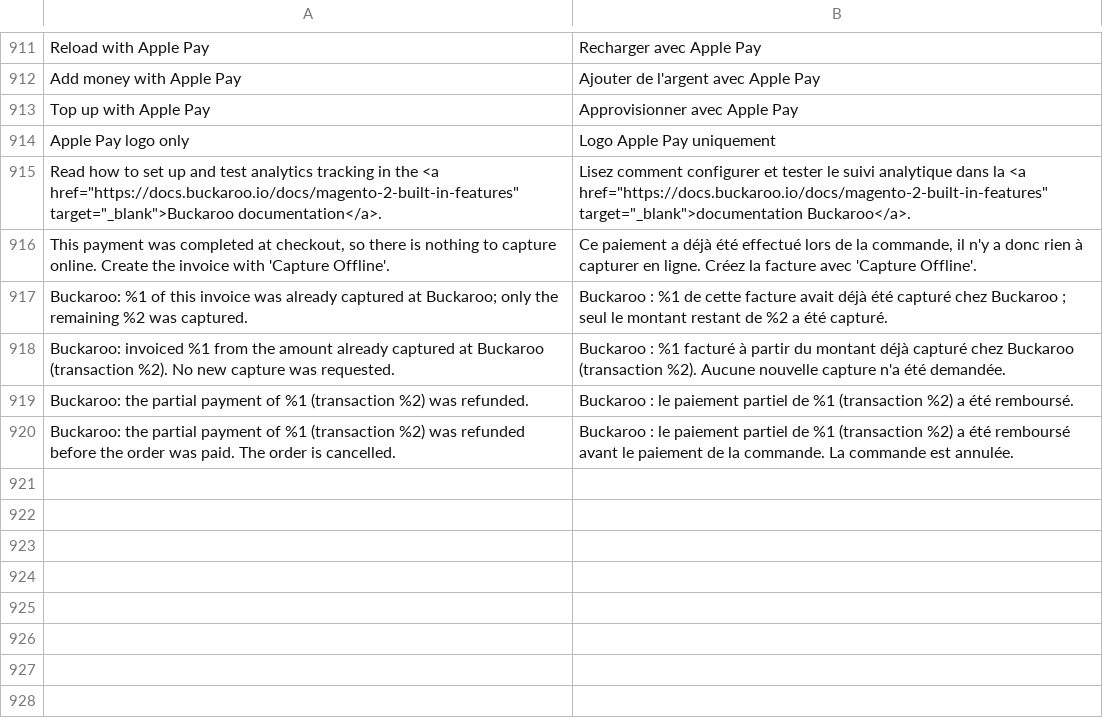
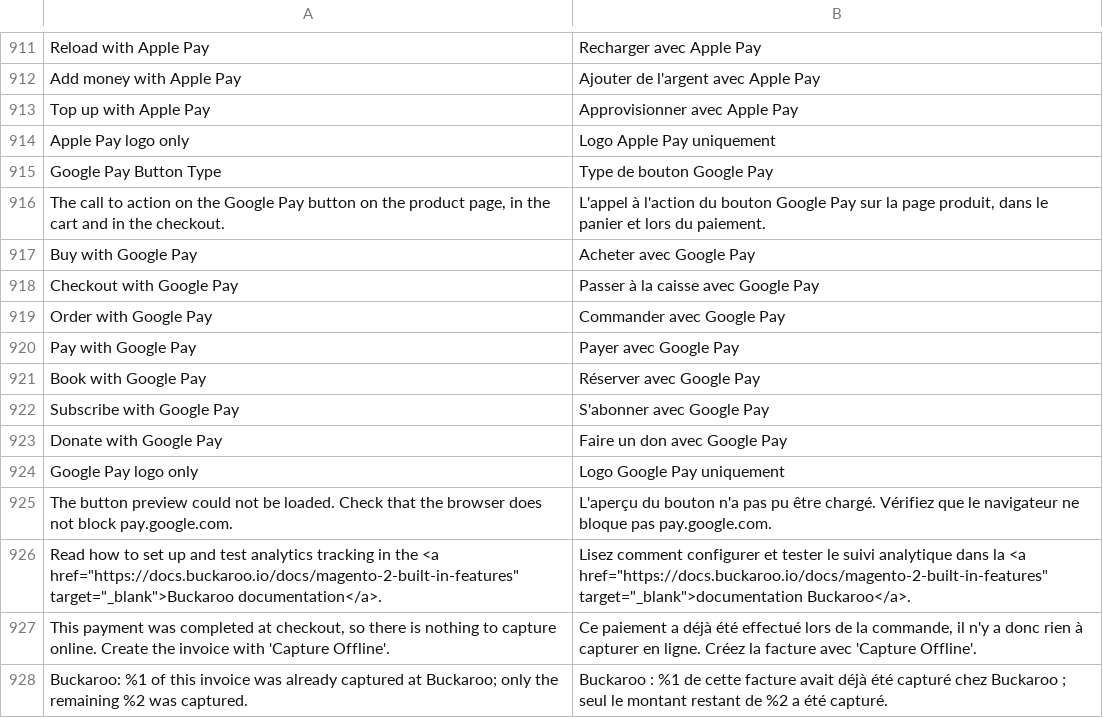
Before and after one commit to buckaroo-it/Magento2, a CSV file: i18n/fr_BE.csv, drawn as a sheet; only a part is shown, gaps mark what is left out; the shorter side is filled out with more unchanged rows; the diff names each change by its address in the sheet, - before the commit and + after, or states it on an @@ line.

Commit message:
BTI-1553: Add Button type setting for Google Pay
Fix the white Google Pay button turning black on hover.

```diff
--- a/i18n/fr_BE.csv
+++ b/i18n/fr_BE.csv
+row 915: Google Pay Button Type | Type de bouton Google Pay
+row 916: The call to action on the Google Pay button on the product page, in the cart and in the checkout. | L'appel à l'action du bouton Google Pay sur la page produit, dans le panier et lors du paiement.
+row 917: Buy with Google Pay | Acheter avec Google Pay
+row 918: Checkout with Google Pay | Passer à la caisse avec Google Pay
+row 919: Order with Google Pay | Commander avec Google Pay
+row 920: Pay with Google Pay | Payer avec Google Pay
+row 921: Book with Google Pay | Réserver avec Google Pay
+row 922: Subscribe with Google Pay | S'abonner avec Google Pay
+row 923: Donate with Google Pay | Faire un don avec Google Pay
+row 924: Google Pay logo only | Logo Google Pay uniquement
+row 925: The button preview could not be loaded. Check that the browser does not block pay.google.com. | L'aperçu du bouton n'a pas pu être chargé. Vérifiez que le navigateur ne bloque pas pay.google.com.
```
Also changed, not shown: i18n/de_AT.csv, i18n/de_CH.csv, 18 other files.
